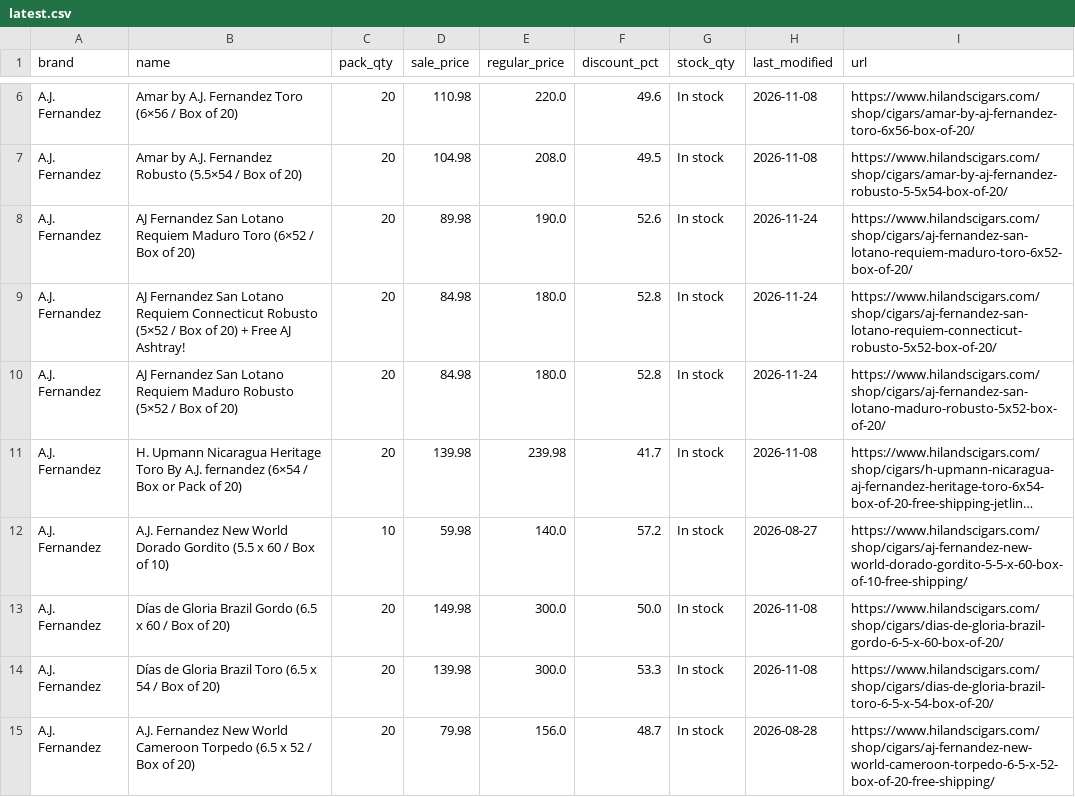
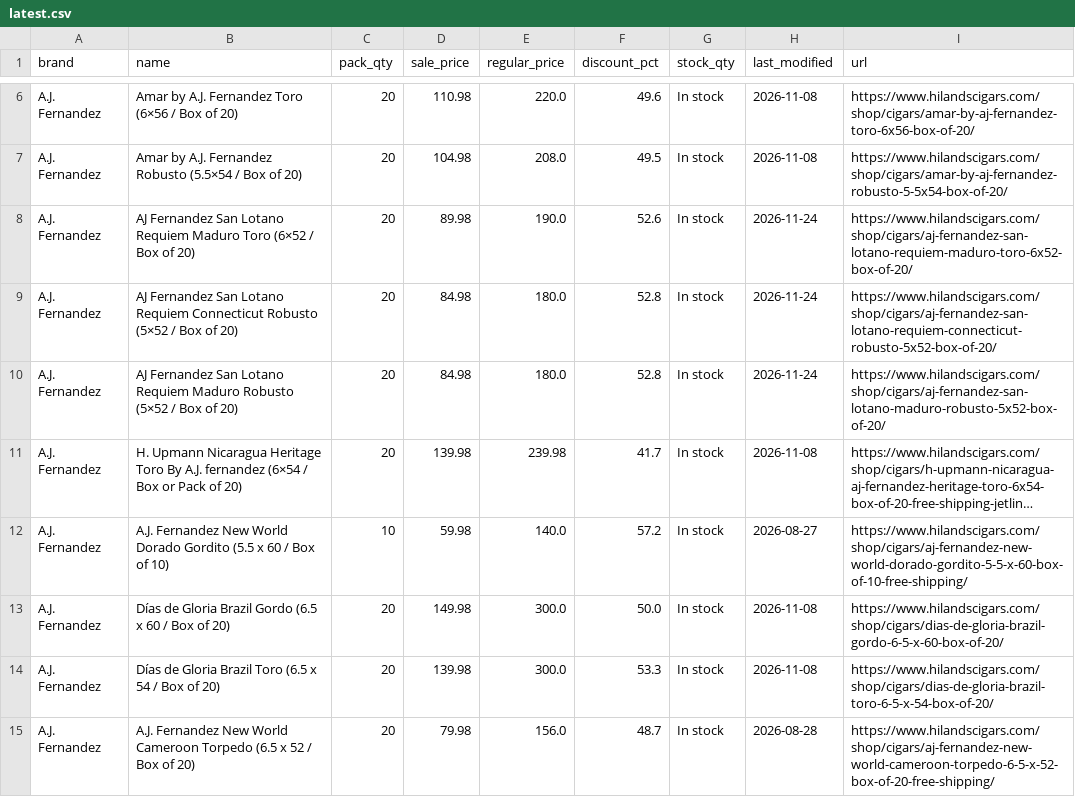
Before and after one commit to wolverinepeltz/cigars, a CSV file: data/latest.csv, drawn as a sheet; only a part is shown, gaps mark what is left out; long unchanged cells end in …; the diff covers the shown part only.

```diff
--- a/data/latest.csv
+++ b/data/latest.csv
@@ -8,3 +8,3 @@ A.J. Fernandez,Amar by A.J. Fernandez Robusto (5.5×54 / Box of 20),20,104.98,20
 A.J. Fernandez,AJ Fernandez San Lotano Requiem Maduro Toro (6×52 / Box of 20),20,89.98,190.0,52.6,In stock,2026-11-24,https://www.hilandscigars.com/shop/cigars/aj-fernandez-san-lotano-requiem-maduro-toro-6x52-box-of-20/
-A.J. Fernandez,AJ Fernandez San Lotano Requiem Connecticut Robusto (5×52 / Box of 20) + Free AJ Ashtray!,20,84.98,180.0,52.8,In stock,2026-11-24,https://www.hilandscigars.com/shop/cigars/aj-fernandez-san-lotano-requiem-connecticut-robusto-5x52-box-of-20/
+A.J. Fernandez,AJ Fernandez San Lotano Requiem Connecticut Robusto (5×52 / Box of 20),20,84.98,180.0,52.8,In stock,2026-11-24,https://www.hilandscigars.com/shop/cigars/aj-fernandez-san-lotano-requiem-connecticut-robusto-5x52-box-of-20/
 A.J. Fernandez,AJ Fernandez San Lotano Requiem Maduro Robusto (5×52 / Box of 20),20,84.98,180.0,52.8,In stock,2026-11-24,https://www.hilandscigars.com/shop/cigars/aj-fernandez-san-lotano-maduro-robusto-5x52-box-of-20/
```
Also changed, not shown: 1 added row and 3 removed rows elsewhere in this file, 2 other files.
